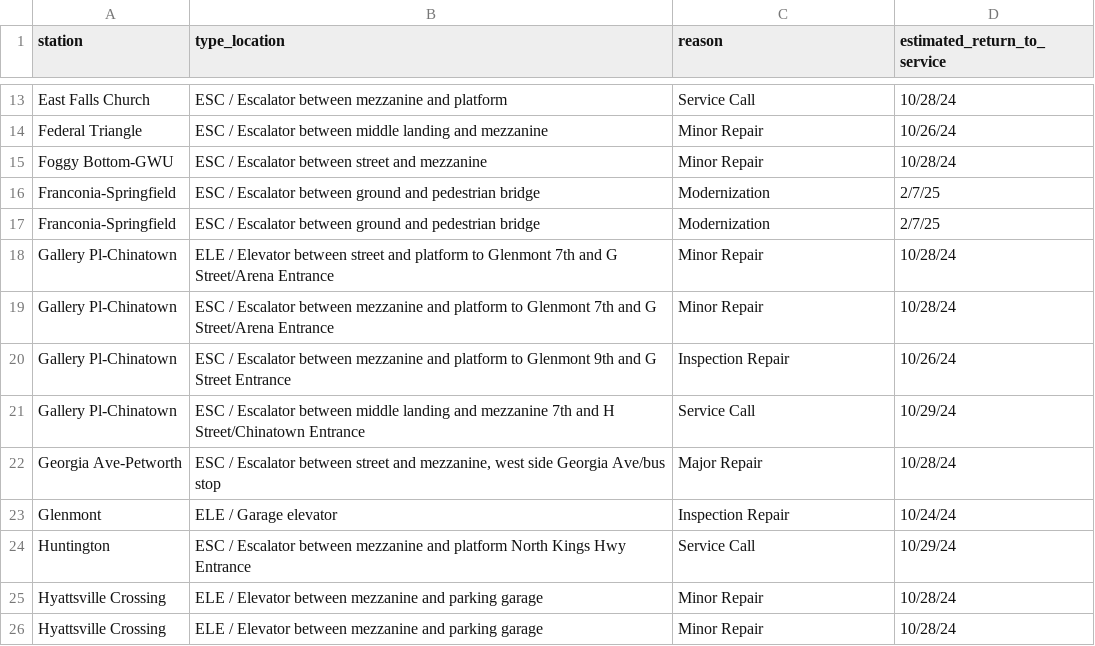
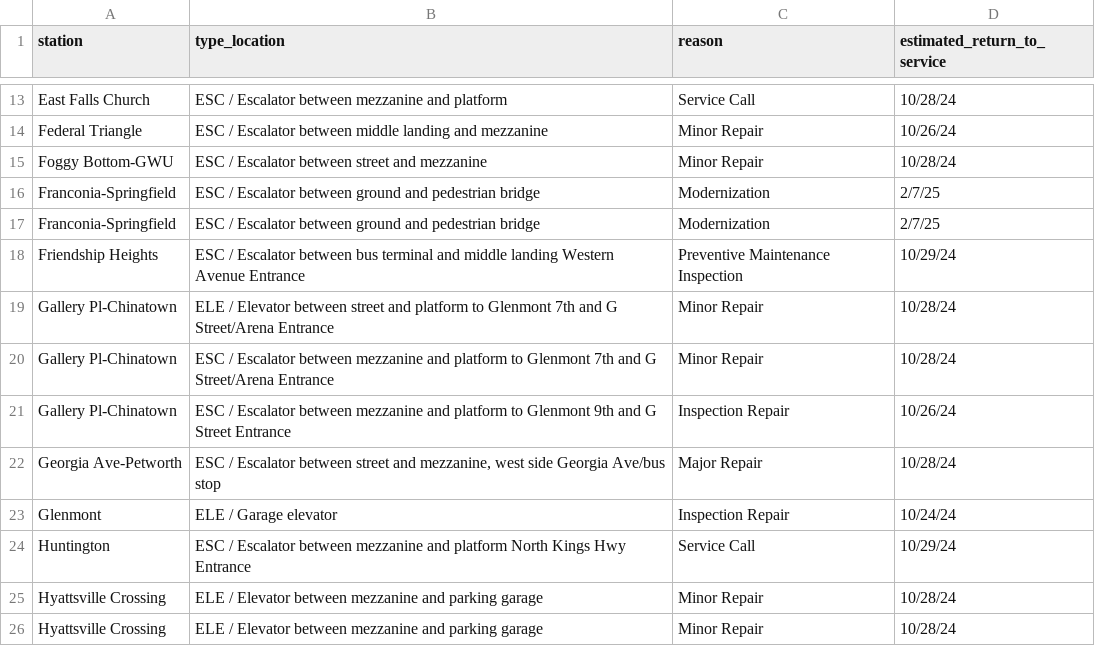
Before and after one commit to erxclau/wmata-elevators-escalators, a CSV file: outages.csv, drawn as a sheet; only a part is shown, gaps mark what is left out; removed rows and columns are numbered as before the commit, all else as after; the diff names each change by its address in the sheet, - before the commit and + after, or states it on an @@ line.

```diff
--- a/outages.csv
+++ b/outages.csv
+row 18: Friendship Heights | ESC / Escalator between bus terminal and middle landing Western Avenue Entrance | Preventive Maintenance Inspection | 10/29/24
-row 21: Gallery Pl-Chinatown | ESC / Escalator between middle landing and mezzanine 7th and H Street/Chinatown Entrance | Service Call | 10/29/24
```
